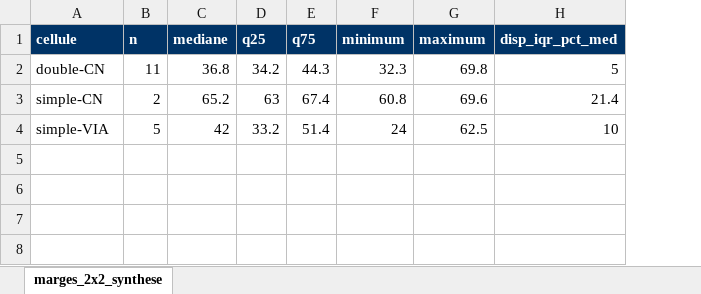
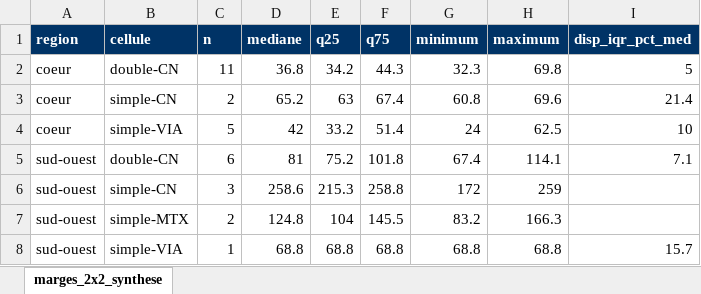
Before and after one commit to Vincent53212/corridor-via-rapport-minimal, an Excel workbook: livrables/marges_2x2_synthese.xlsx, sheet marges_2x2_synthese, drawn as a sheet; values as stored, in another font and other column widths than the file's, no borders; the diff names each change by its address in the sheet, - before the commit and + after, or states it on an @@ line.

```diff
--- a/livrables/marges_2x2_synthese.xlsx (sheet marges_2x2_synthese)
+++ b/livrables/marges_2x2_synthese.xlsx (sheet marges_2x2_synthese)
+column A (region), rows 2-4: all coeur
+row 5: sud-ouest | double-CN | 6 | 81 | 75.2 | 101.8 | 67.4 | 114.1 | 7.1
+row 6: sud-ouest | simple-CN | 3 | 258.6 | 215.3 | 258.8 | 172 | 259
+row 7: sud-ouest | simple-MTX | 2 | 124.8 | 104 | 145.5 | 83.2 | 166.3
+row 8: sud-ouest | simple-VIA | 1 | 68.8 | 68.8 | 68.8 | 68.8 | 68.8 | 15.7
```
Also changed, not shown: livrables/blocs_urbains.xlsx, livrables/cible_km_a_rectifier.xlsx, 41 other files.
